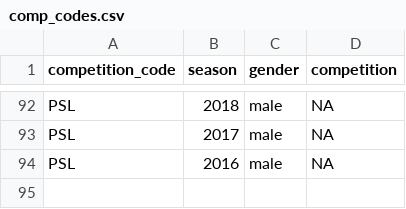
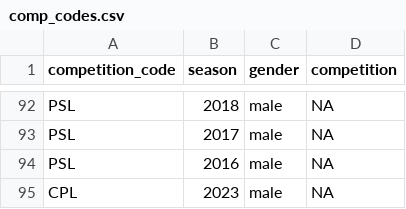
Before and after one commit to albtree/cricreadR, a CSV file: data/comp_codes.csv, drawn as a sheet; only a part is shown, gaps mark what is left out.

```diff
--- a/data/comp_codes.csv
+++ b/data/comp_codes.csv
@@ -94 +94,2 @@ PSL,2017,male,NA
 PSL,2016,male,NA
+CPL,2023,male,NA
```
Also changed, not shown: 6 other files.
